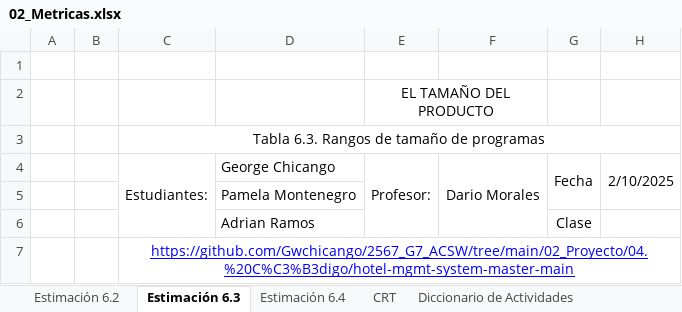
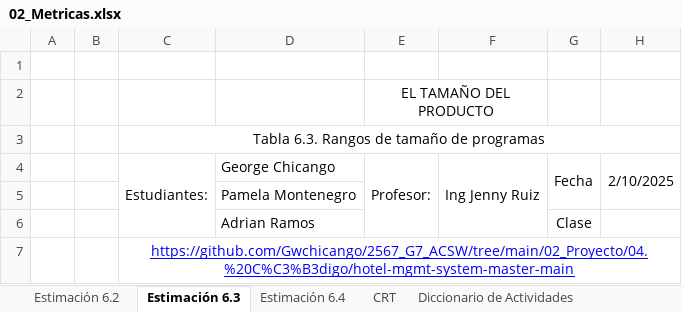
Before and after one commit to Gwchicango/2567_G7_ACSW, an Excel workbook: 02_Proyecto/12. Métricas/02_Metricas.xlsx, sheet Estimación 6.3, drawn as a sheet; only a part is shown; values as stored, in another font and other column widths than the file's, no borders; the diff names each change by its address in the sheet, - before the commit and + after, or states it on an @@ line.

```diff
--- a/02_Proyecto/12. Métricas/02_Metricas.xlsx (sheet Estimación 6.3)
+++ b/02_Proyecto/12. Métricas/02_Metricas.xlsx (sheet Estimación 6.3)
-F4: Dario Morales
+F4: Ing Jenny Ruiz
```
Also changed, not shown: sheet Estimación 6.4, sheet Estimación 6.2, other sheet tabs.
